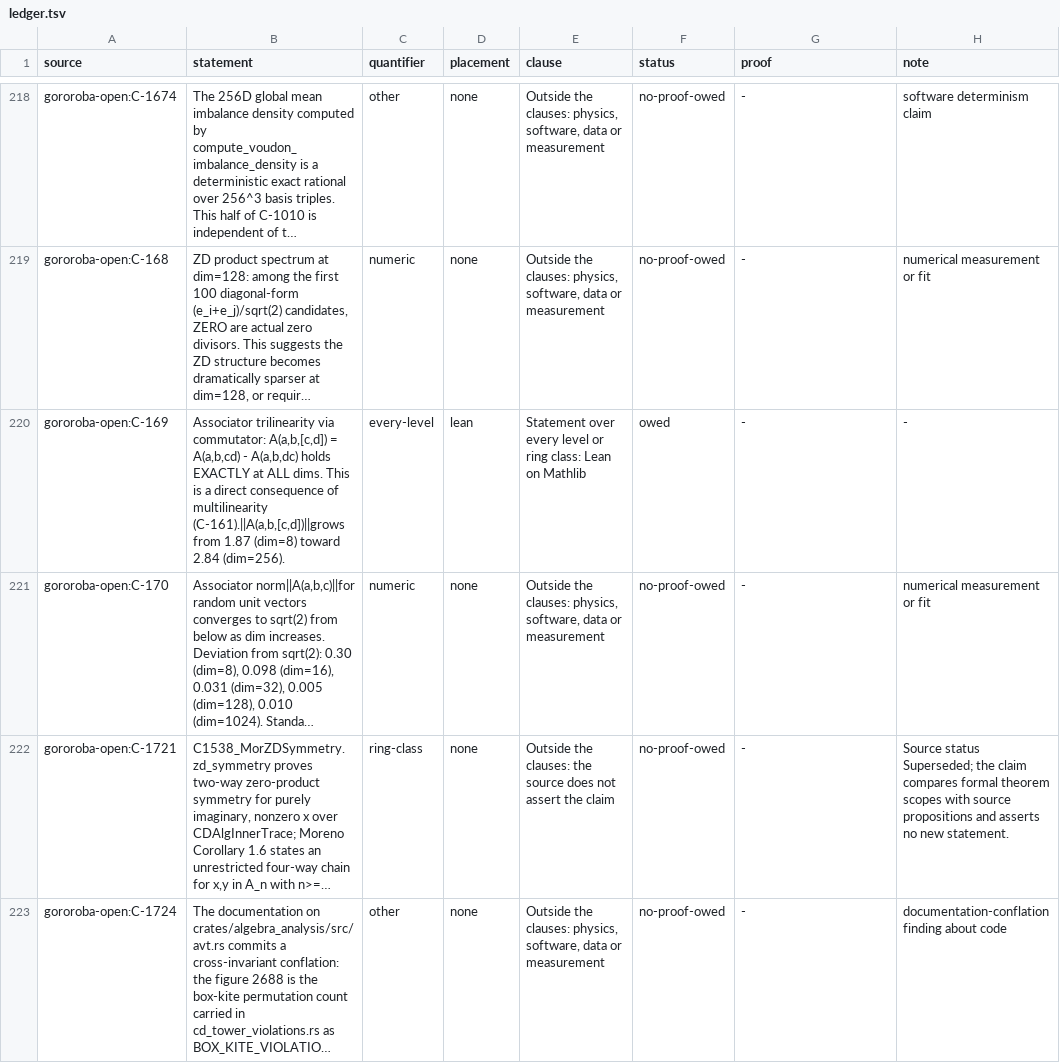
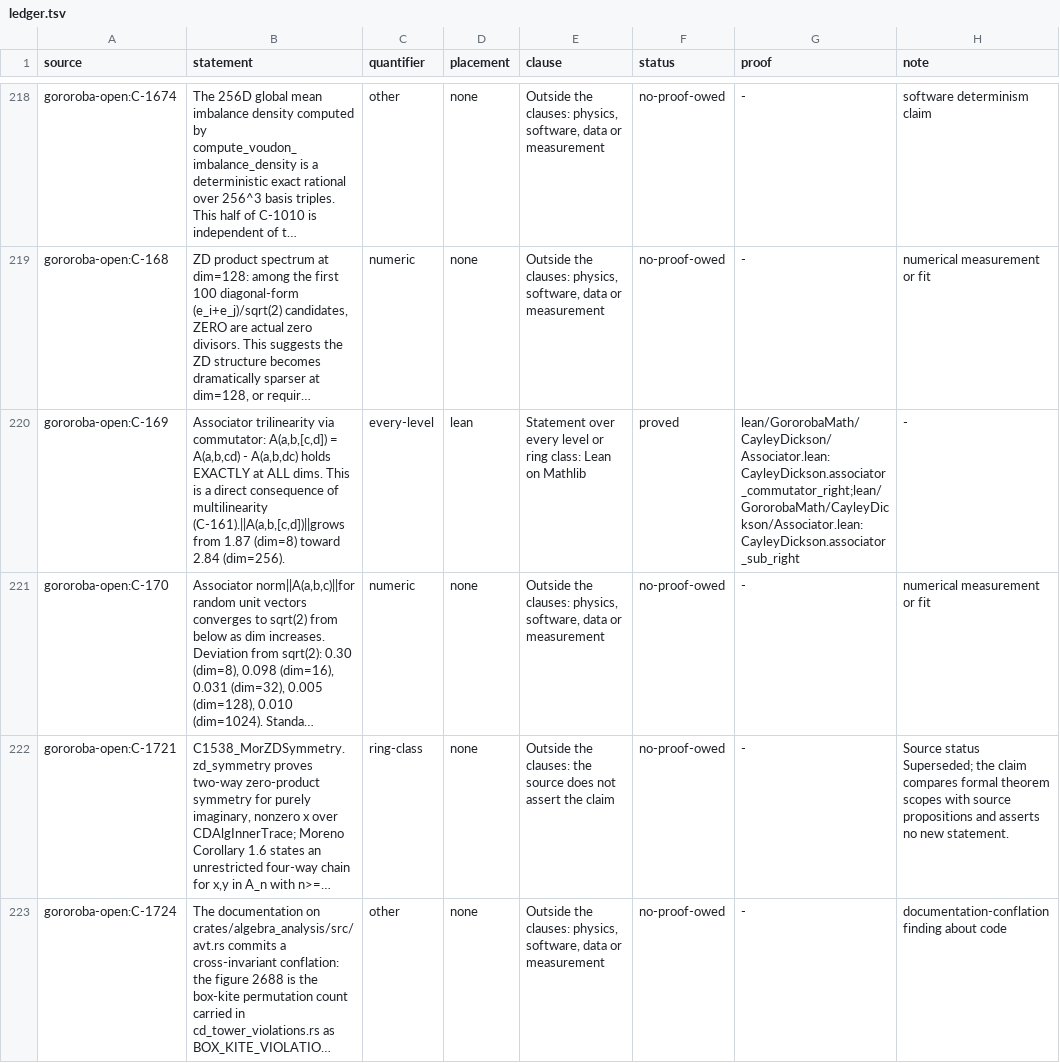
Before and after one commit to Oichkatzelesfrettschen/gororoba-math, a TSV file: ci/claims/ledger.tsv, drawn as a sheet; only a part is shown, gaps mark what is left out; long unchanged cells end in …; the diff covers the shown part only; the diff names each change by its address in the sheet, - before the commit and + after, or states it on an @@ line.

Commit message:
CayleyDickson: associator trilinearity, conjugation, power-associativity and Gram identities
The associator (a b) c - a (b c) is additive in each slot and R-homogeneous at
every level, vanishes against 1, satisfies star A(a,b,c) = A(star a, star b,
star c) when 2 is left regular, vanishes on R 1 + R x, and vanishes on lifts
of quaternions; the standard basis is orthonormal for the trace form. Eight
claims-ledger rows move to proved; the build is warning-free.

```diff
--- a/ci/claims/ledger.tsv
+++ b/ci/claims/ledger.tsv
-F220 (status): owed
+F220 (status): proved
-G220 (proof): -
+G220 (proof): lean/GororobaMath/CayleyDickson/Associator.lean:CayleyDickson.associator_commutator_right;lean/GororobaMath/CayleyDickson/Associator.lean:CayleyDickson.associator_sub_right
```
Also changed, not shown: 23 edited cells elsewhere in this file, 3 other files.
